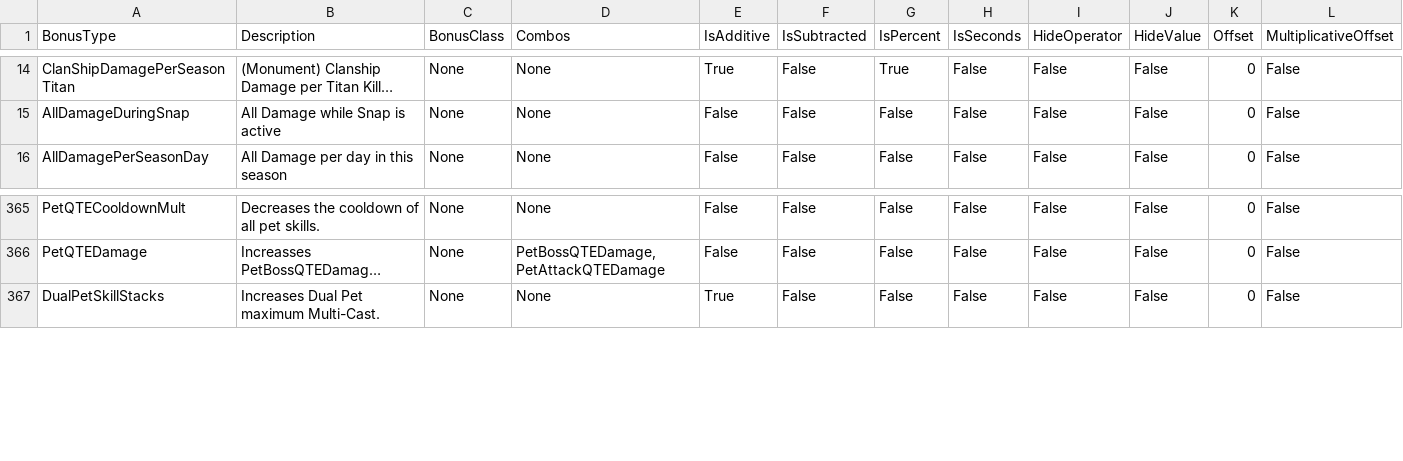
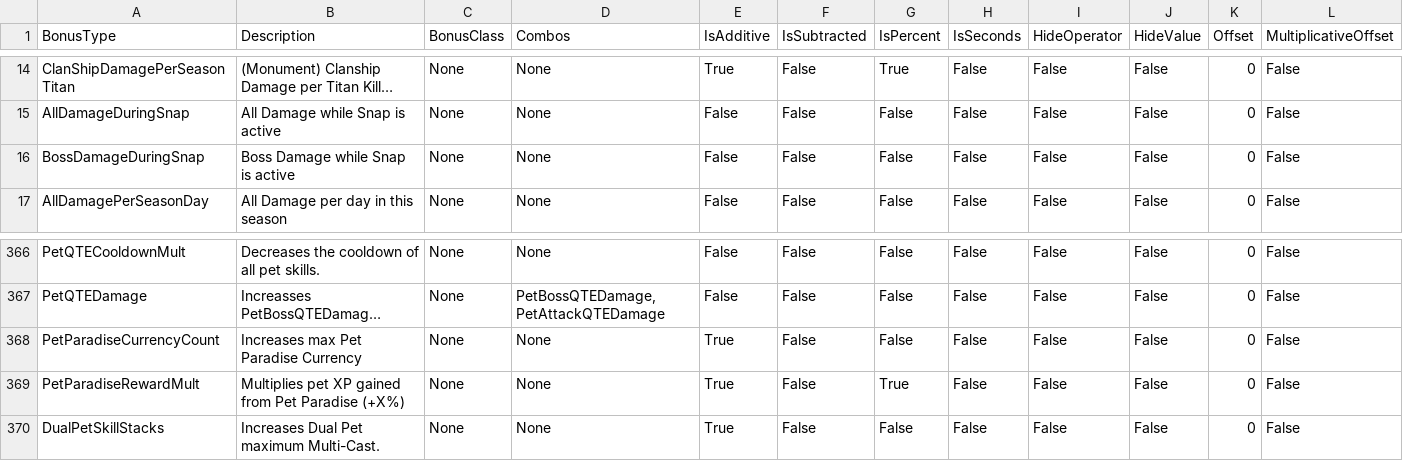
Before and after one commit to rawrzcookie/TT2_CSV, a CSV file: csv/BonusInfo.csv, drawn as a sheet; only a part is shown, gaps mark what is left out; long unchanged cells end in …; the diff names each change by its address in the sheet, - before the commit and + after, or states it on an @@ line.

```diff
--- a/csv/BonusInfo.csv
+++ b/csv/BonusInfo.csv
+row 16: BossDamageDuringSnap | Boss Damage while Snap is active | None | None | False | False | False | False | False | False | 0 | False
+row 368: PetParadiseCurrencyCount | Increases max Pet Paradise Currency | None | None | True | False | False | False | False | False | 0 | False
+row 369: PetParadiseRewardMult | Multiplies pet XP gained from Pet Paradise (+X%) | None | None | True | False | True | False | False | False | 0 | False
```
Also changed, not shown: csv/C_EquipmentInfo.csv, csv/ChallengeTournamentPointShopInfo.csv, 11 other files.
